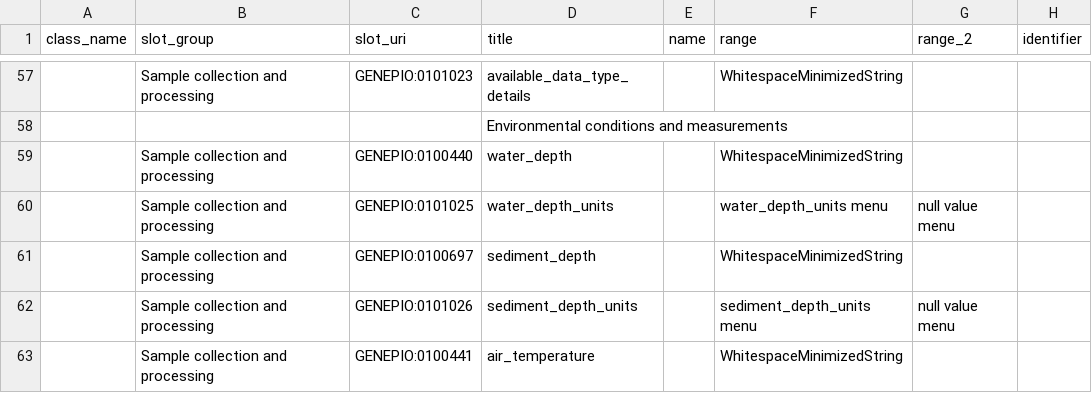
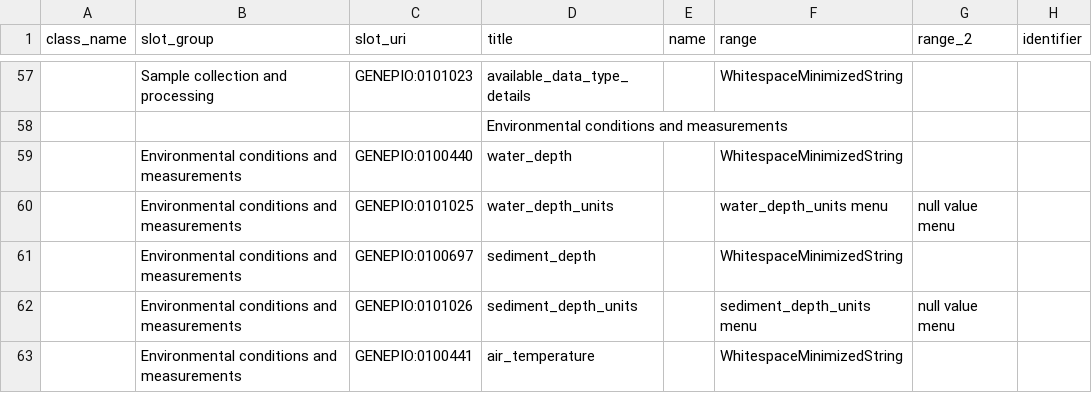
Before and after one commit to cidgoh/DataHarmonizer, a TSV file: web/templates/grdi/schema_slots.tsv, drawn as a sheet; only a part is shown, gaps mark what is left out; the diff covers the shown part only; the diff names each change by its address in the sheet, - before the commit and + after, or states it on an @@ line.

Commit message:
GRDI tweak

```diff
--- a/web/templates/grdi/schema_slots.tsv
+++ b/web/templates/grdi/schema_slots.tsv
-B59:B63 (slot_group): Sample collection and processing
+B59:B63 (slot_group): Environmental conditions and measurements
```
Also changed, not shown: 6 edited cells elsewhere in this file, web/templates/grdi/schema_enums.tsv.
